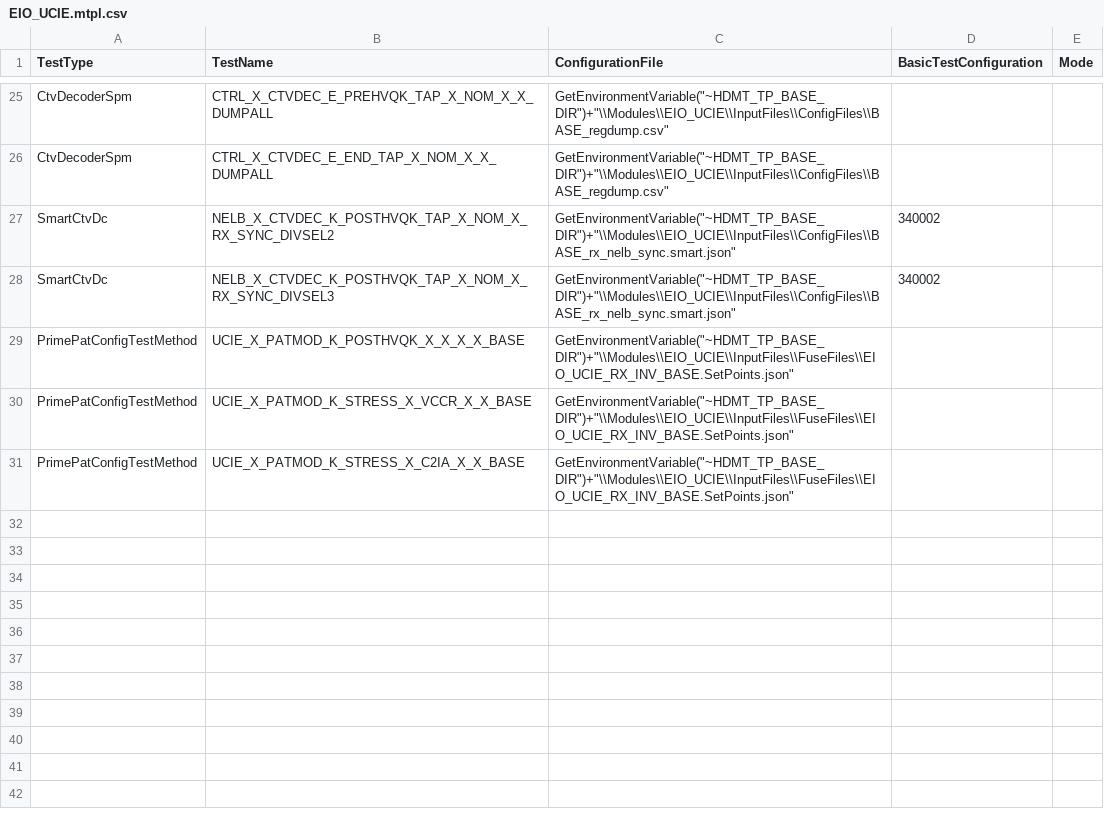
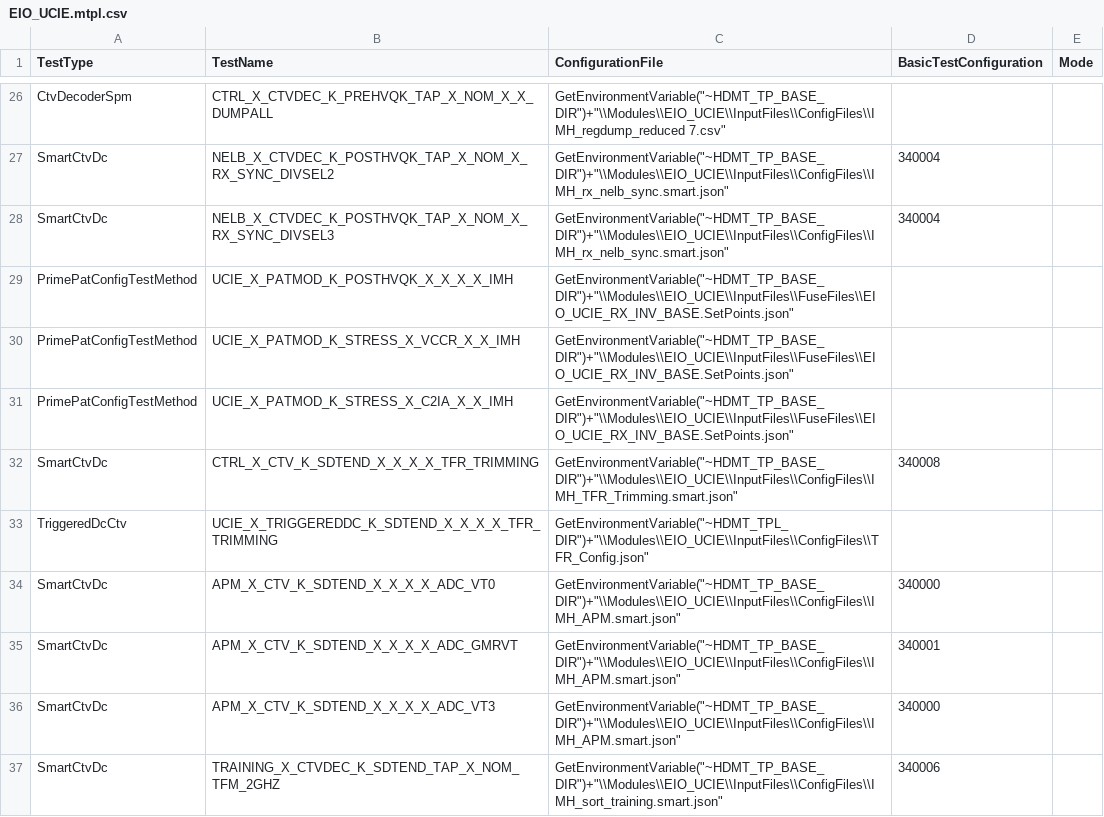
Before and after one commit to abdi-awale-intel/osmosis-ctv-tool, a CSV file: src/EIO_UCIE.mtpl.csv, drawn as a sheet; only a part is shown, gaps mark what is left out; removed rows and columns are numbered as before the commit, all else as after; the diff covers the shown part only; the diff names each change by its address in the sheet, - before the commit and + after, or states it on an @@ line.

```diff
--- a/src/EIO_UCIE.mtpl.csv
+++ b/src/EIO_UCIE.mtpl.csv
-B26 (TestName): CTRL_X_CTVDEC_E_PREHVQK_TAP_X_NOM_X_X_DUMPALL
+B26 (TestName): CTRL_X_CTVDEC_K_PREHVQK_TAP_X_NOM_X_X_DUMPALL
-C26 (ConfigurationFile): GetEnvironmentVariable("~HDMT_TP_BASE_DIR")+"\\Modules\\EIO_UCIE\\InputFiles\\ConfigFiles\\BASE_regdump.csv"
+C26 (ConfigurationFile): GetEnvironmentVariable("~HDMT_TP_BASE_DIR")+"\\Modules\\EIO_UCIE\\InputFiles\\ConfigFiles\\IMH_regdump_reduced 7.csv"
-row 26: CtvDecoderSpm | CTRL_X_CTVDEC_E_END_TAP_X_NOM_X_X_DUMPALL | GetEnvironmentVariable("~HDMT_TP_BASE_DIR")+"\\Modules\\EIO_UCIE\\InputFiles\\ConfigFiles\\BASE_regdump.csv"
-C27:C28 (ConfigurationFile): GetEnvironmentVariable("~HDMT_TP_BASE_DIR")+"\\Modules\\EIO_UCIE\\InputFiles\\ConfigFiles\\BASE_rx_nelb_sync.smart.json"
+C27:C28 (ConfigurationFile): GetEnvironmentVariable("~HDMT_TP_BASE_DIR")+"\\Modules\\EIO_UCIE\\InputFiles\\ConfigFiles\\IMH_rx_nelb_sync.smart.json"
-D27:D28 (BasicTestConfiguration): 340002
+D27:D28 (BasicTestConfiguration): 340004
-B29 (TestName): UCIE_X_PATMOD_K_POSTHVQK_X_X_X_X_BASE
+B29 (TestName): UCIE_X_PATMOD_K_POSTHVQK_X_X_X_X_IMH
-B30 (TestName): UCIE_X_PATMOD_K_STRESS_X_VCCR_X_X_BASE
+B30 (TestName): UCIE_X_PATMOD_K_STRESS_X_VCCR_X_X_IMH
-B31 (TestName): UCIE_X_PATMOD_K_STRESS_X_C2IA_X_X_BASE
+B31 (TestName): UCIE_X_PATMOD_K_STRESS_X_C2IA_X_X_IMH
+row 32: SmartCtvDc | CTRL_X_CTV_K_SDTEND_X_X_X_X_TFR_TRIMMING | GetEnvironmentVariable("~HDMT_TP_BASE_DIR")+"\\Modules\\EIO_UCIE\\InputFiles\\ConfigFiles\\IMH_TFR_Trimming.smart.json" | 340008
+row 33: TriggeredDcCtv | UCIE_X_TRIGGEREDDC_K_SDTEND_X_X_X_X_TFR_TRIMMING | GetEnvironmentVariable("~HDMT_TPL_DIR")+"\\Modules\\EIO_UCIE\\InputFiles\\ConfigFiles\\TFR_Config.json"
+row 34: SmartCtvDc | APM_X_CTV_K_SDTEND_X_X_X_X_ADC_VT0 | GetEnvironmentVariable("~HDMT_TP_BASE_DIR")+"\\Modules\\EIO_UCIE\\InputFiles\\ConfigFiles\\IMH_APM.smart.json" | 340000
+row 35: SmartCtvDc | APM_X_CTV_K_SDTEND_X_X_X_X_ADC_GMRVT | GetEnvironmentVariable("~HDMT_TP_BASE_DIR")+"\\Modules\\EIO_UCIE\\InputFiles\\ConfigFiles\\IMH_APM.smart.json" | 340001
+row 36: SmartCtvDc | APM_X_CTV_K_SDTEND_X_X_X_X_ADC_VT3 | GetEnvironmentVariable("~HDMT_TP_BASE_DIR")+"\\Modules\\EIO_UCIE\\InputFiles\\ConfigFiles\\IMH_APM.smart.json" | 340000
+row 37: SmartCtvDc | TRAINING_X_CTVDEC_K_SDTEND_TAP_X_NOM_TFM_2GHZ | GetEnvironmentVariable("~HDMT_TP_BASE_DIR")+"\\Modules\\EIO_UCIE\\InputFiles\\ConfigFiles\\IMH_sort_training.smart.json" | 340006
```
Also changed, not shown: 18 added rows, 4 removed rows and 38 edited cells elsewhere in this file, 7 other files.
